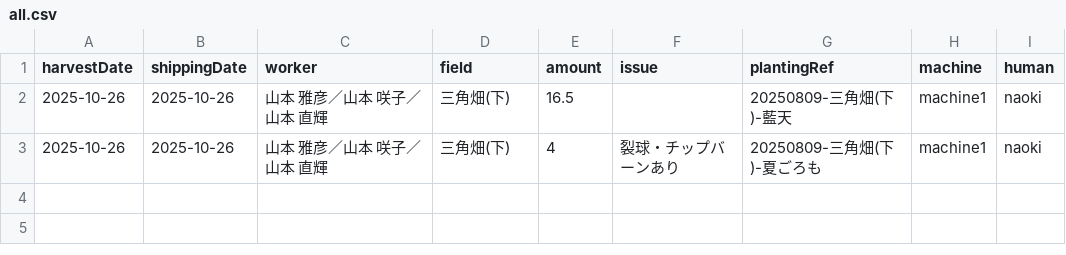
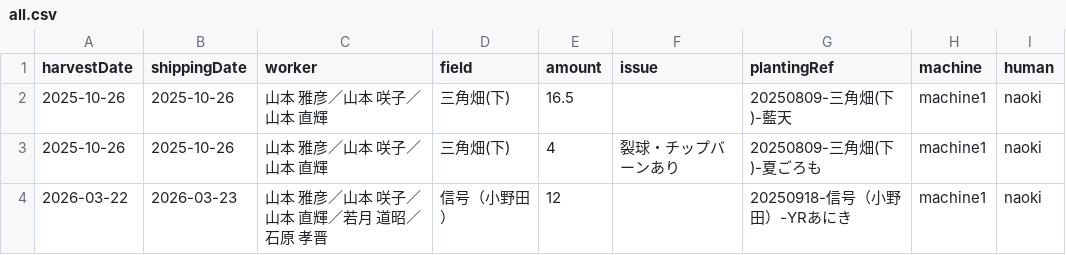
Before and after one commit to yamamoto-to-farm/yamamoto-farm-log, a CSV file: logs/harvest/all.csv, drawn as a sheet.

```diff
--- a/logs/harvest/all.csv
+++ b/logs/harvest/all.csv
@@ -3 +3,2 @@ harvestDate,shippingDate,worker,field,amount,issue,plantingRef,machine,human
 2025-10-26,2025-10-26,山本 雅彦／山本 咲子／山本 直輝,三角畑(下),4,裂球・チップバーンあり,20250809-三角畑(下)-夏ごろも,machine1,naoki
+2026-03-22,2026-03-23,山本 雅彦／山本 咲子／山本 直輝／若月 道昭／石原 孝晋,信号（小野田）,12,,20250918-信号（小野田）-YRあにき,machine1,naoki
```
Also changed, not shown: 2 other files.
